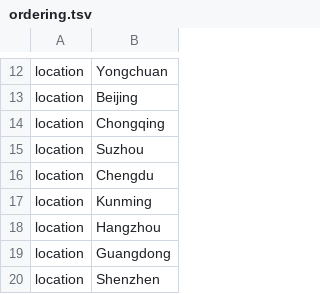
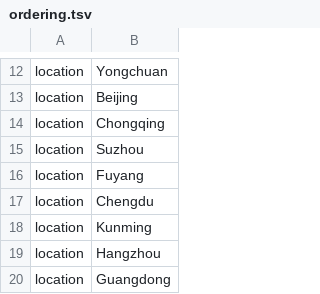
Before and after one commit to nextstrain/ncov, a TSV file: config/ordering.tsv, drawn as a sheet; only a part is shown, gaps mark what is left out; the shorter side is filled out with more unchanged rows.

```diff
--- a/config/ordering.tsv
+++ b/config/ordering.tsv
@@ -15,2 +15,3 @@ location	Chongqing
 location	Suzhou
+location	Fuyang
 location	Chengdu
```
Also changed, not shown: config/lat_longs.tsv.
